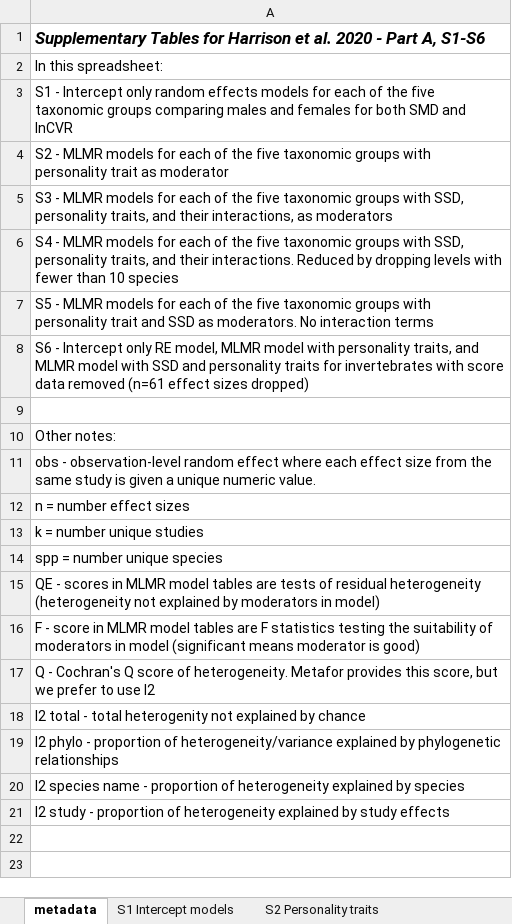
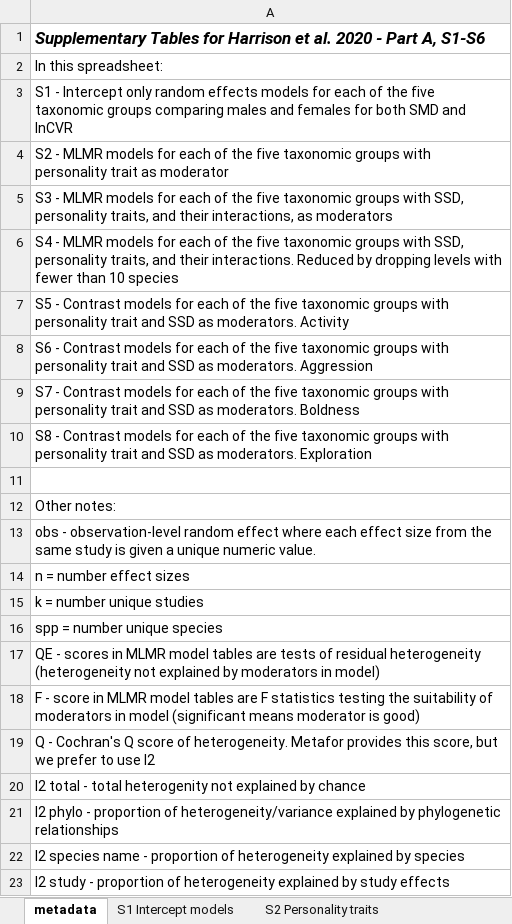
Before and after one commit to daniel1noble/sex_diff_meta, an Excel workbook: ms/nature communications ms/Supplementary/Supplementary_model tables_S1-S6.xlsx, sheet metadata, drawn as a sheet; values as stored, in another font and other column widths than the file's, no borders; the diff names each change by its address in the sheet, - before the commit and + after, or states it on an @@ line.

```diff
--- a/ms/nature communications ms/Supplementary/Supplementary_model tables_S1-S6.xlsx (sheet metadata)
+++ b/ms/nature communications ms/Supplementary/Supplementary_model tables_S1-S6.xlsx (sheet metadata)
-A7: S5 - MLMR models for each of the five taxonomic groups with personality trait and SSD as moderators. No interaction terms
+A7: S5 - Contrast models for each of the five taxonomic groups with personality trait and SSD as moderators. Activity
-A8: S6 - Intercept only RE model, MLMR model with personality traits, and MLMR model with SSD and personality traits for invertebrates with score data removed (n=61 effect sizes dropped)
+A8: S6 - Contrast models for each of the five taxonomic groups with personality trait and SSD as moderators. Aggression
+row 9: S7 - Contrast models for each of the five taxonomic groups with personality trait and SSD as moderators. Boldness
+row 10: S8 - Contrast models for each of the five taxonomic groups with personality trait and SSD as moderators. Exploration
```
Also changed, not shown: sheet S2 Personality traits, sheet S1 Intercept models, other sheet tabs, ms/nature communications ms/Supplementary/Supplementary_model tables_S14-S22.xlsx, ms/nature communications ms/Supplementary/Supplementary_model tables_S7-S13.xlsx, 4 other files.
